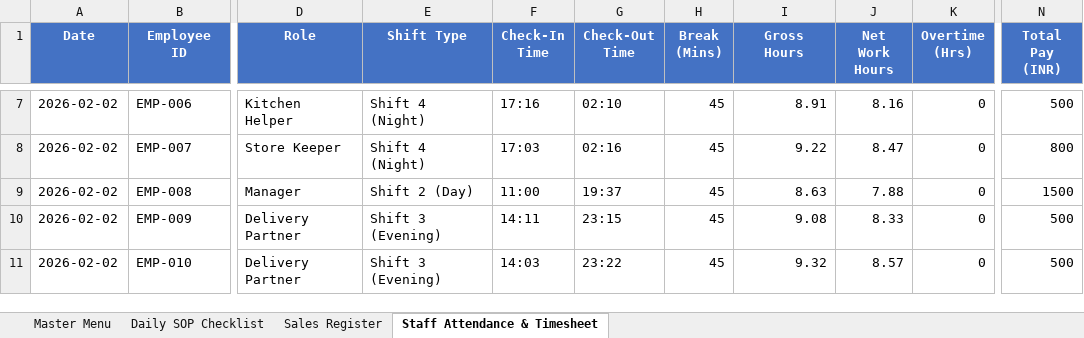
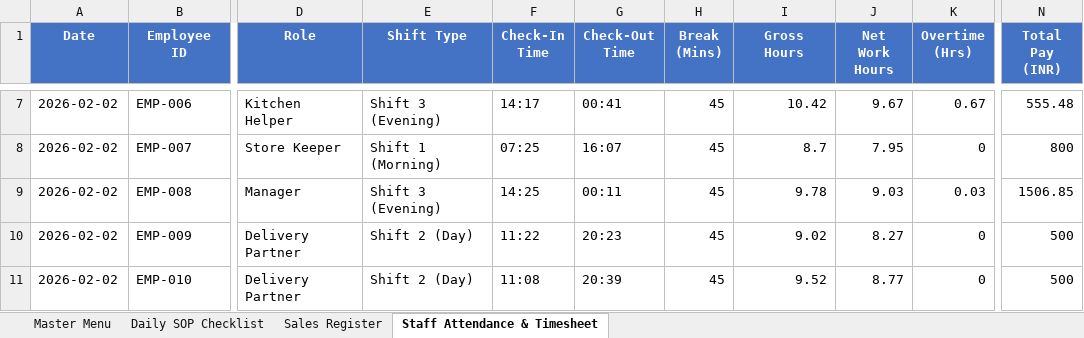
Before and after one commit to barrydeveloperindia-arch/sky_5_kitchen, an Excel workbook: Sky5_Kitchen_Admin_Kit.xlsx, sheet Staff Attendance & Timesheet, drawn as a sheet; only a part is shown, gaps mark what is left out; values as stored, in another font and other column widths than the file's, no borders; the diff covers the shown part only; the diff names each change by its address in the sheet, - before the commit and + after, or states it on an @@ line.

```diff
--- a/Sky5_Kitchen_Admin_Kit.xlsx (sheet Staff Attendance & Timesheet)
+++ b/Sky5_Kitchen_Admin_Kit.xlsx (sheet Staff Attendance & Timesheet)
-E7 (Shift Type): Shift 4 (Night)
+E7 (Shift Type): Shift 3 (Evening)
-F7 (Check-In Time): 17:16
+F7 (Check-In Time): 14:17
-G7 (Check-Out Time): 02:10
+G7 (Check-Out Time): 00:41
-I7 (Gross Hours): 8.91
+I7 (Gross Hours): 10.42
-J7 (Net Work Hours): 8.16
+J7 (Net Work Hours): 9.67
-K7 (Overtime (Hrs)): 0
+K7 (Overtime (Hrs)): 0.67
-N7 (Total Pay (INR)): 500
+N7 (Total Pay (INR)): 555.48
-E8 (Shift Type): Shift 4 (Night)
+E8 (Shift Type): Shift 1 (Morning)
-F8 (Check-In Time): 17:03
+F8 (Check-In Time): 07:25
-G8 (Check-Out Time): 02:16
+G8 (Check-Out Time): 16:07
-I8 (Gross Hours): 9.22
+I8 (Gross Hours): 8.7
-J8 (Net Work Hours): 8.47
+J8 (Net Work Hours): 7.95
-E9 (Shift Type): Shift 2 (Day)
+E9 (Shift Type): Shift 3 (Evening)
-F9 (Check-In Time): 11:00
+F9 (Check-In Time): 14:25
-G9 (Check-Out Time): 19:37
+G9 (Check-Out Time): 00:11
-I9 (Gross Hours): 8.63
+I9 (Gross Hours): 9.78
-J9 (Net Work Hours): 7.88
+J9 (Net Work Hours): 9.03
-K9 (Overtime (Hrs)): 0
+K9 (Overtime (Hrs)): 0.03
-N9 (Total Pay (INR)): 1500
+N9 (Total Pay (INR)): 1506.85
-E10:E11 (Shift Type): Shift 3 (Evening)
+E10:E11 (Shift Type): Shift 2 (Day)
-F10 (Check-In Time): 14:11
+F10 (Check-In Time): 11:22
-G10 (Check-Out Time): 23:15
+G10 (Check-Out Time): 20:23
-I10 (Gross Hours): 9.08
+I10 (Gross Hours): 9.02
-J10 (Net Work Hours): 8.33
+J10 (Net Work Hours): 8.27
-F11 (Check-In Time): 14:03
+F11 (Check-In Time): 11:08
-G11 (Check-Out Time): 23:22
+G11 (Check-Out Time): 20:39
-I11 (Gross Hours): 9.32
+I11 (Gross Hours): 9.52
-J11 (Net Work Hours): 8.57
+J11 (Net Work Hours): 8.77
```
Also changed, not shown: 1 added row, 1 removed row and 418 edited cells elsewhere in this sheet, Sky_5_Kitchen_Combo_Sale_Menu.xlsx, 2 other files.
